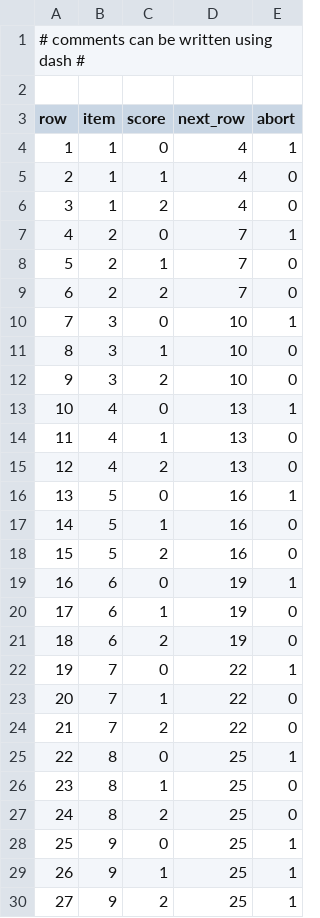
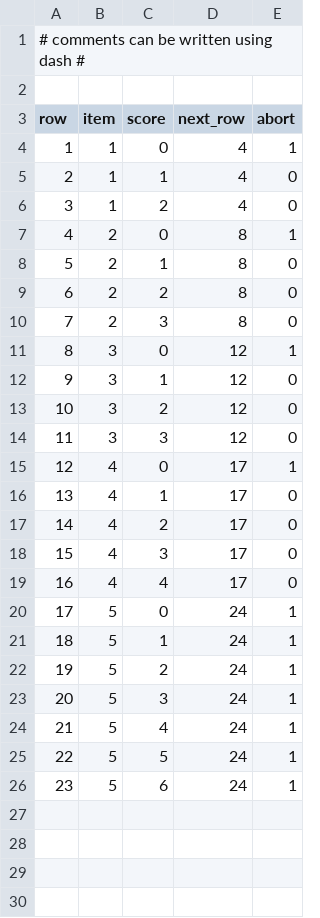
Before and after one commit to Robo1993/IDS-M_adaptive_testing, a CSV file: trees/fa-tree.csv, drawn as a sheet; removed rows and columns are numbered as before the commit, all else as after; the diff names each change by its address in the sheet, - before the commit and + after, or states it on an @@ line.

Commit message:
Update fa-tree.csv

```diff
--- a/trees/fa-tree.csv
+++ b/trees/fa-tree.csv
-D7:D9 (next_row): 7
+D7:D9 (next_row): 8
+row 10: 7 | 2 | 3 | 8 | 0
@@ column A (row) renumbered between rows 11 and 22 @@
-D11:D13 (next_row): 10
+D11:D13 (next_row): 12
+row 14: 11 | 3 | 3 | 12 | 0
-D15:D17 (next_row): 13
+D15:D17 (next_row): 17
+row 18: 15 | 4 | 3 | 17 | 0
+row 19: 16 | 4 | 4 | 17 | 0
-D20:D22 (next_row): 16
+D20:D22 (next_row): 24
-E21:E22 (abort): 0
+E21:E22 (abort): 1
-row 19: 16 | 6 | 0 | 19 | 1
-row 20: 17 | 6 | 1 | 19 | 0
-row 21: 18 | 6 | 2 | 19 | 0
-row 22: 19 | 7 | 0 | 22 | 1
-row 23: 20 | 7 | 1 | 22 | 0
-row 24: 21 | 7 | 2 | 22 | 0
-row 25: 22 | 8 | 0 | 25 | 1
-row 26: 23 | 8 | 1 | 25 | 0
-row 27: 24 | 8 | 2 | 25 | 0
-row 28: 25 | 9 | 0 | 25 | 1
-row 29: 26 | 9 | 1 | 25 | 1
-row 30: 27 | 9 | 2 | 25 | 1
+row 23: 20 | 5 | 3 | 24 | 1
+row 24: 21 | 5 | 4 | 24 | 1
+row 25: 22 | 5 | 5 | 24 | 1
+row 26: 23 | 5 | 6 | 24 | 1
```
